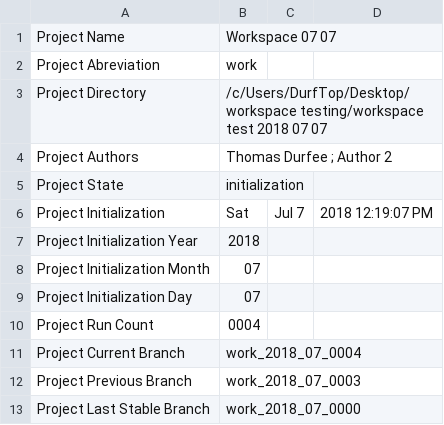
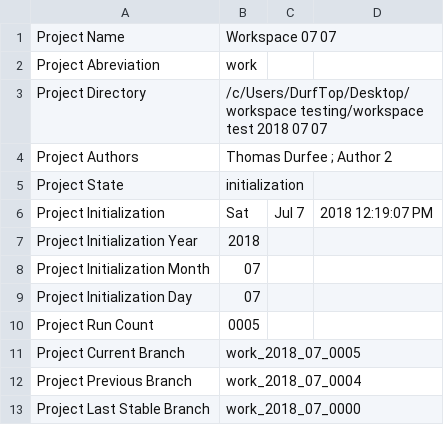
Before and after one commit to thodurfee/test20180707, a CSV file: D Settings/meta.csv, drawn as a sheet.

```diff
--- a/D Settings/meta.csv
+++ b/D Settings/meta.csv
@@ -9,5 +9,5 @@ Project Initialization Month , 07
 Project Initialization Day , 07
-Project Run Count , 0004
-Project Current Branch , work_2018_07_0004
-Project Previous Branch , work_2018_07_0003
+Project Run Count , 0005
+Project Current Branch , work_2018_07_0005
+Project Previous Branch , work_2018_07_0004
 Project Last Stable Branch , work_2018_07_0000
```
Also changed, not shown: 1 other file.
